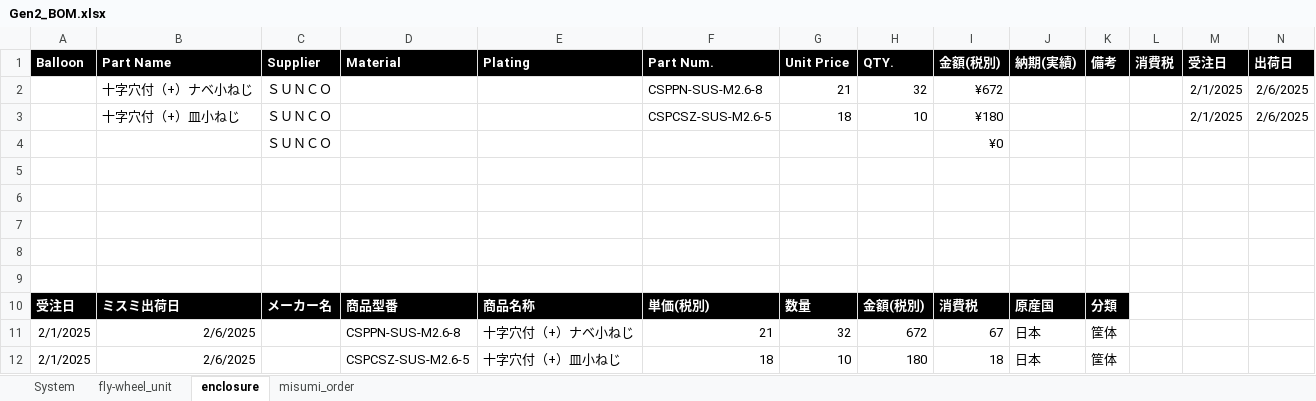
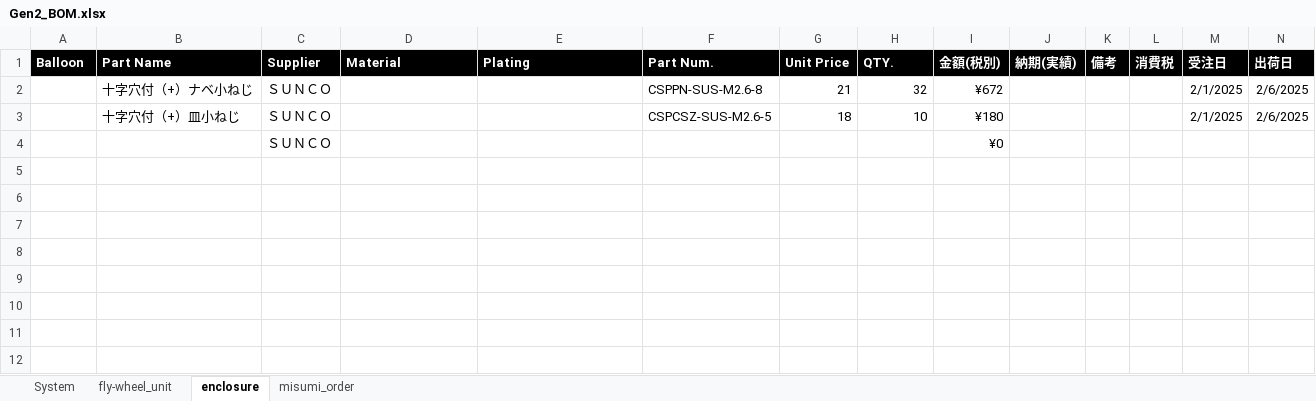
Before and after one commit to UGOKU-Lab/ugoku-lab.github.io, an Excel workbook: images/GYRO/Gen2_BOM.xlsx, sheet enclosure, drawn as a sheet; values as stored, in another font and other column widths than the file's, no borders; table styles not drawn; 1 other sheet too large or unreadable and not compared; the diff names each change by its address in the sheet, - before the commit and + after, or states it on an @@ line.

```diff
--- a/images/GYRO/Gen2_BOM.xlsx (sheet enclosure)
+++ b/images/GYRO/Gen2_BOM.xlsx (sheet enclosure)
-row 5: (empty)
-row 6: (empty)
-row 7: (empty)
-row 8: (empty)
-row 9: (empty)
-row 10: 受注日 | ミスミ出荷日 | メーカー名 | 商品型番 | 商品名称 | 単価(税別) | 数量 | 金額(税別) | 消費税 | 原産国 | 分類
-row 11: 2/1/2025 | 2/6/2025 |  | CSPPN-SUS-M2.6-8 | 十字穴付（+）ナベ小ねじ | 21 | 32 | 672 | 67 | 日本 | 筐体
-row 12: 2/1/2025 | 2/6/2025 |  | CSPCSZ-SUS-M2.6-5 | 十字穴付（+）皿小ねじ | 18 | 10 | 180 | 18 | 日本 | 筐体
```
Also changed, not shown: 2 other files.
